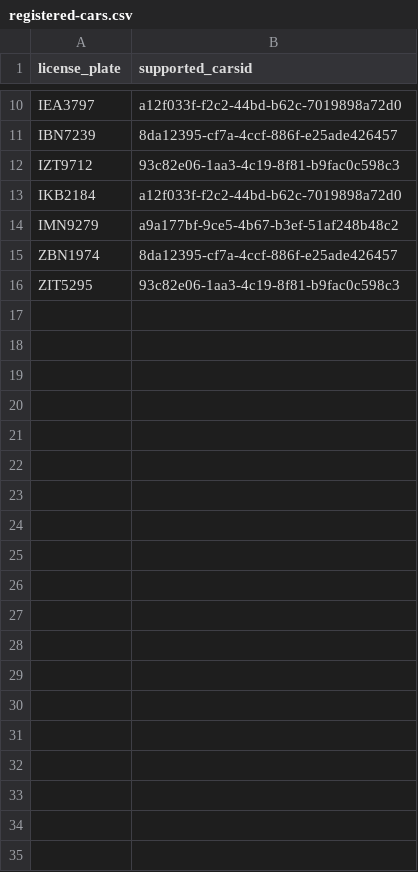
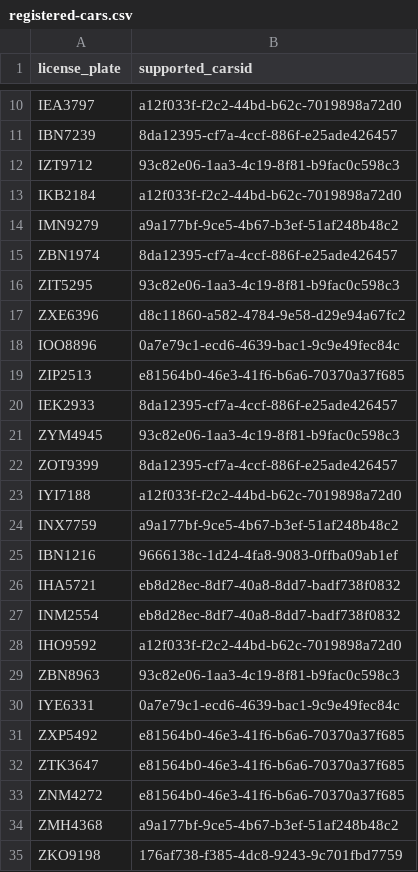
Before and after one commit to ChristosHadjichristofi/soft-eng-3, a CSV file: back-end/data/registered-cars.csv, drawn as a sheet; only a part is shown, gaps mark what is left out; the diff covers the shown part only.

Commit message:
Add extra data to db

```diff
--- a/back-end/data/registered-cars.csv
+++ b/back-end/data/registered-cars.csv
@@ -16 +16,20 @@
 "ZIT5295","93c82e06-1aa3-4c19-8f81-b9fac0c598c3"
+"ZXE6396","d8c11860-a582-4784-9e58-d29e94a67fc2"
+"IOO8896","0a7e79c1-ecd6-4639-bac1-9c9e49fec84c"
+"ZIP2513","e81564b0-46e3-41f6-b6a6-70370a37f685"
+"IEK2933","8da12395-cf7a-4ccf-886f-e25ade426457"
+"ZYM4945","93c82e06-1aa3-4c19-8f81-b9fac0c598c3"
+"ZOT9399","8da12395-cf7a-4ccf-886f-e25ade426457"
+"IYI7188","a12f033f-f2c2-44bd-b62c-7019898a72d0"
+"INX7759","a9a177bf-9ce5-4b67-b3ef-51af248b48c2"
+"IBN1216","9666138c-1d24-4fa8-9083-0ffba09ab1ef"
+"IHA5721","eb8d28ec-8df7-40a8-8dd7-badf738f0832"
+"INM2554","eb8d28ec-8df7-40a8-8dd7-badf738f0832"
+"IHO9592","a12f033f-f2c2-44bd-b62c-7019898a72d0"
+"ZBN8963","93c82e06-1aa3-4c19-8f81-b9fac0c598c3"
+"IYE6331","0a7e79c1-ecd6-4639-bac1-9c9e49fec84c"
+"ZXP5492","e81564b0-46e3-41f6-b6a6-70370a37f685"
+"ZTK3647","e81564b0-46e3-41f6-b6a6-70370a37f685"
+"ZNM4272","e81564b0-46e3-41f6-b6a6-70370a37f685"
+"ZMH4368","a9a177bf-9ce5-4b67-b3ef-51af248b48c2"
+"ZKO9198","176af738-f385-4dc8-9243-9c701fbd7759"
```
Also changed, not shown: 36 added rows elsewhere in this file, back-end/data/driven-by.csv, back-end/data/sessions.csv, 6 other files.
